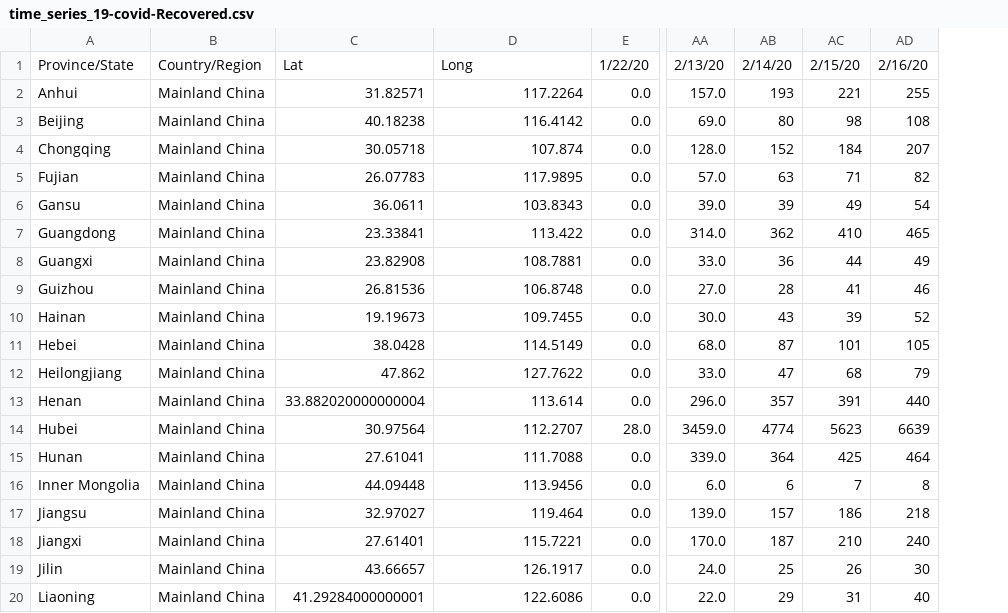
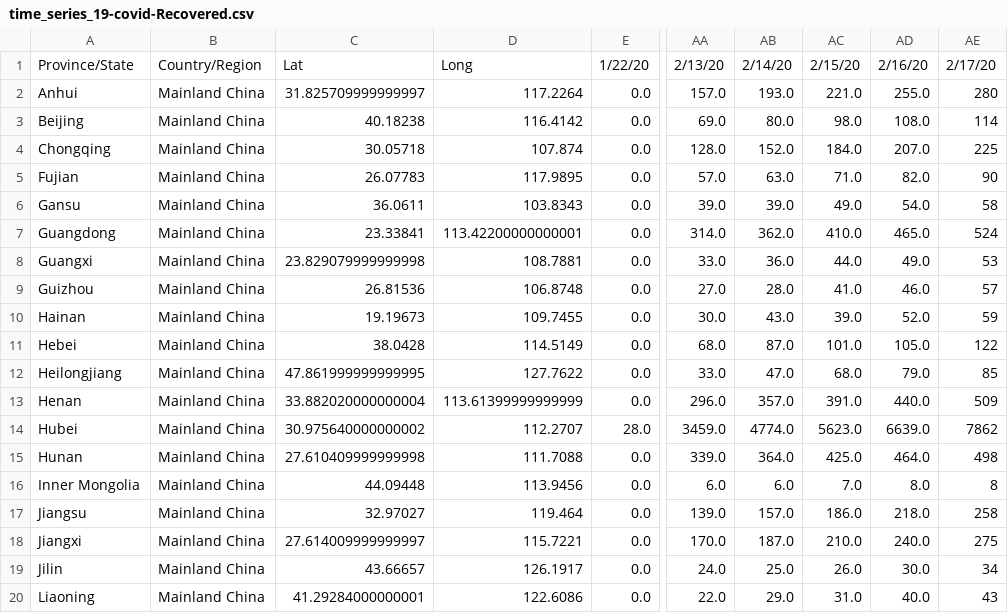
Before and after one commit to shailshouryya/COVID-19, a CSV file: csse_covid_19_data/csse_covid_19_time_series/time_series_19-covid-Recovered.csv, drawn as a sheet; only a part is shown, gaps mark what is left out; removed rows and columns are numbered as before the commit, all else as after; the diff covers the shown part only; the diff names each change by its address in the sheet, - before the commit and + after, or states it on an @@ line.

```diff
--- a/csse_covid_19_data/csse_covid_19_time_series/time_series_19-covid-Recovered.csv
+++ b/csse_covid_19_data/csse_covid_19_time_series/time_series_19-covid-Recovered.csv
-column AB, rows 1-20: 2/14/20 | 193 | 80 | 152 | 63 | 39 | 362 | 36 | 28 | 43 | 87 | 47 | 357 | 4774 | 364 | 6 | 157 | 187 | 25 | 29
-column AC, rows 1-20: 2/15/20 | 221 | 98 | 184 | 71 | 49 | 410 | 44 | 41 | 39 | 101 | 68 | 391 | 5623 | 425 | 7 | 186 | 210 | 26 | 31
+column AB, rows 1-20: 2/14/20 | 193.0 | 80.0 | 152.0 | 63.0 | 39.0 | 362.0 | 36.0 | 28.0 | 43.0 | 87.0 | 47.0 | 357.0 | 4774.0 | 364.0 | 6.0 | 157.0 | 187.0 | 25.0 | 29.0
+column AC, rows 1-20: 2/15/20 | 221.0 | 98.0 | 184.0 | 71.0 | 49.0 | 410.0 | 44.0 | 41.0 | 39.0 | 101.0 | 68.0 | 391.0 | 5623.0 | 425.0 | 7.0 | 186.0 | 210.0 | 26.0 | 31.0
+column AD, rows 1-20: 2/16/20 | 255.0 | 108.0 | 207.0 | 82.0 | 54.0 | 465.0 | 49.0 | 46.0 | 52.0 | 105.0 | 79.0 | 440.0 | 6639.0 | 464.0 | 8.0 | 218.0 | 240.0 | 30.0 | 40.0
-AE1: 2/16/20
+AE1: 2/17/20
-C2: 31.82571
+C2: 31.825709999999997
-AE2: 255
+AE2: 280
-AE3: 108
+AE3: 114
-AE4: 207
+AE4: 225
-AE5: 82
+AE5: 90
-AE6: 54
+AE6: 58
-D7: 113.422
+D7: 113.42200000000001
-AE7: 465
+AE7: 524
-C8: 23.82908
+C8: 23.829079999999998
-AE8: 49
+AE8: 53
-AE9: 46
+AE9: 57
-AE10: 52
+AE10: 59
-AE11: 105
+AE11: 122
-C12: 47.862
+C12: 47.861999999999995
-AE12: 79
+AE12: 85
-D13: 113.614
+D13: 113.61399999999999
-AE13: 440
+AE13: 509
-C14: 30.97564
+C14: 30.975640000000002
-AE14: 6639
+AE14: 7862
-C15: 27.61041
+C15: 27.610409999999998
-AE15: 464
+AE15: 498
-AE17: 218
+AE17: 258
-C18: 27.61401
+C18: 27.614009999999997
-AE18: 240
+AE18: 275
-AE19: 30
+AE19: 34
-AE20: 40
+AE20: 43
```
Also changed, not shown: 2 added rows and 20 edited cells elsewhere in this file, csse_covid_19_data/csse_covid_19_time_series/time_series_19-covid-Confirmed.csv, csse_covid_19_data/csse_covid_19_time_series/time_series_19-covid-Deaths.csv.
